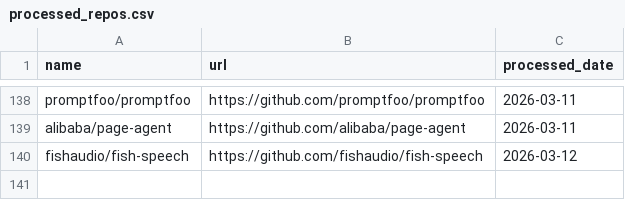
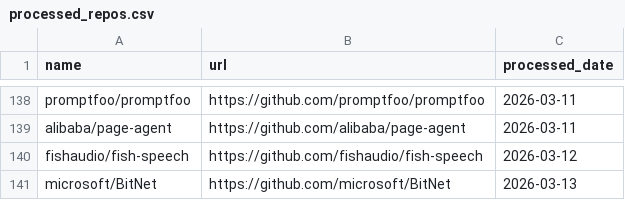
Before and after one commit to veyvin/onedaygithub, a CSV file: processed_repos.csv, drawn as a sheet; only a part is shown, gaps mark what is left out; the diff names each change by its address in the sheet, - before the commit and + after, or states it on an @@ line.

```diff
--- a/processed_repos.csv
+++ b/processed_repos.csv
+row 141: microsoft/BitNet | https://github.com/microsoft/BitNet | 2026-03-13
```
